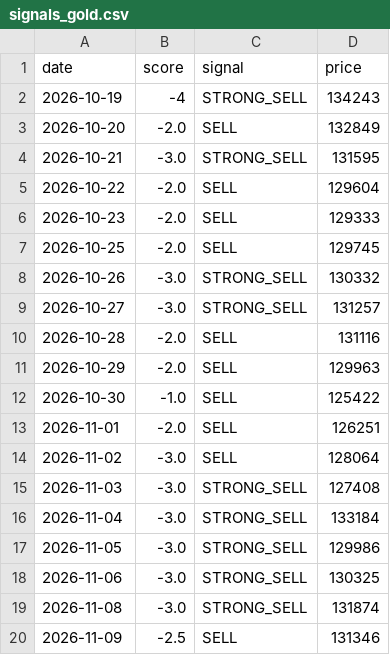
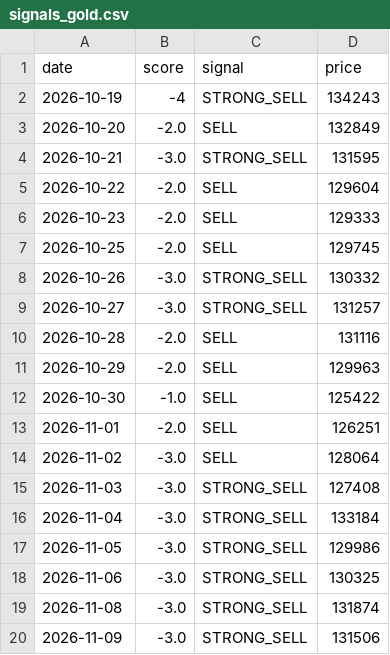
Before and after one commit to Sravankumartangudu/dharalu, a CSV file: data/signals_gold.csv, drawn as a sheet.

Commit message:
data: 2026-11-09 12:53 IST - gold call SELL -> STRONG_SELL

```diff
--- a/data/signals_gold.csv
+++ b/data/signals_gold.csv
@@ -19,2 +19,2 @@ date,score,signal,price
 2026-11-08,-3.0,STRONG_SELL,131874
-2026-11-09,-2.5,SELL,131346
+2026-11-09,-3.0,STRONG_SELL,131506
```
Also changed, not shown: data/metals/gold.csv, data/metals/platinum.csv, 10 other files.
